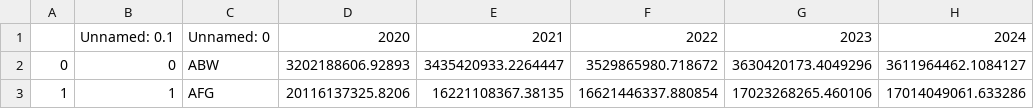
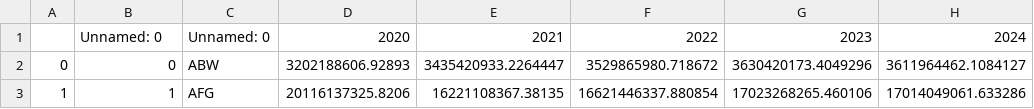
Before and after one commit to srakhe/olympics, a CSV file: data/time_series/GDP.csv, drawn as a sheet; only a part is shown; the diff names each change by its address in the sheet, - before the commit and + after, or states it on an @@ line.

Commit message:
fix column name

```diff
--- a/data/time_series/GDP.csv
+++ b/data/time_series/GDP.csv
-B1: Unnamed: 0.1
+B1: Unnamed: 0
```
Also changed, not shown: data/time_series/Tourism Arrival.csv.
